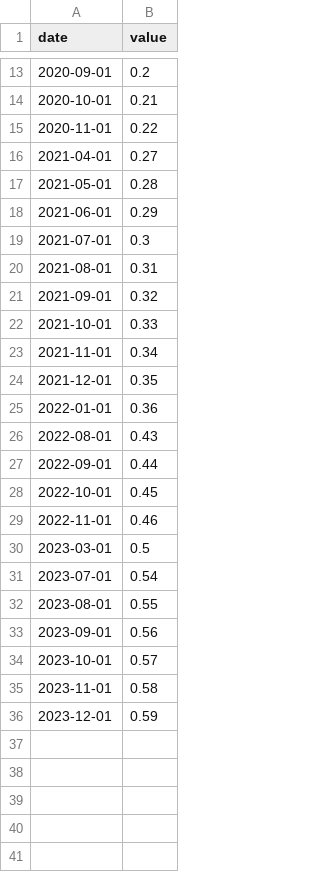
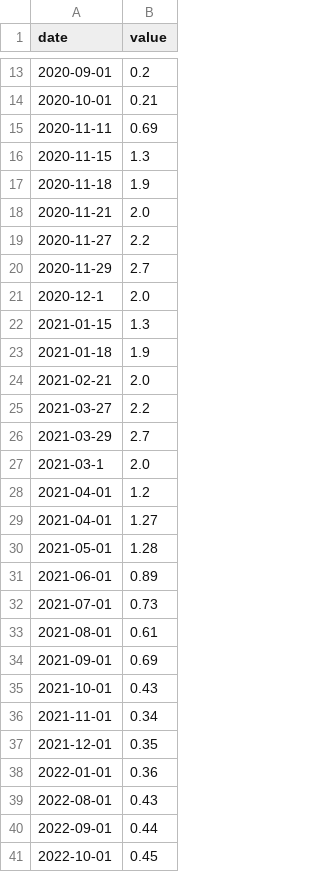
Before and after one commit to shivani-tripurari/covidData, a CSV file: active.csv, drawn as a sheet; only a part is shown, gaps mark what is left out; the shorter side is filled out with more unchanged rows.

Commit message:
Update active.csv

```diff
--- a/active.csv
+++ b/active.csv
@@ -14,10 +14,23 @@ date,value
 2020-10-01,0.21
-2020-11-01,0.22
-2021-04-01,0.27
-2021-05-01,0.28
-2021-06-01,0.29
-2021-07-01,0.3
-2021-08-01,0.31
-2021-09-01,0.32
-2021-10-01,0.33
+2020-11-11,0.69
+2020-11-15,1.3
+2020-11-18,1.9
+2020-11-21,2.0
+2020-11-27,2.2
+2020-11-29,2.7
+2020-12-1,2.0
+2021-01-15,1.3
+2021-01-18,1.9
+2021-02-21,2.0
+2021-03-27,2.2
+2021-03-29,2.7
+2021-03-1,2.0
+2021-04-01,1.2
+2021-04-01,1.27
+2021-05-01,1.28
+2021-06-01,0.89
+2021-07-01,0.73
+2021-08-01,0.61
+2021-09-01,0.69
+2021-10-01,0.43
 2021-11-01,0.34
```
